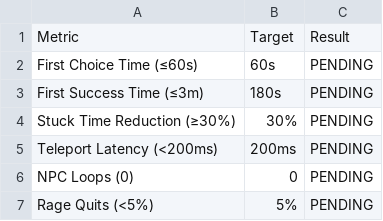
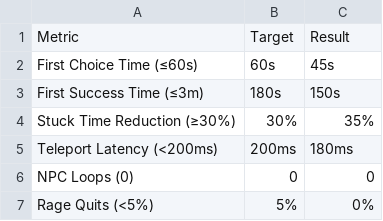
Before and after one commit to Nova-40/gorstan, a CSV file: docs/gameflow-scorecard.csv, drawn as a sheet.

```diff
--- a/docs/gameflow-scorecard.csv
+++ b/docs/gameflow-scorecard.csv
@@ -1,7 +1,7 @@
 Metric,Target,Result
-First Choice Time (≤60s),60s,PENDING
-First Success Time (≤3m),180s,PENDING
-Stuck Time Reduction (≥30%),30%,PENDING
-Teleport Latency (<200ms),200ms,PENDING
-NPC Loops (0),0,PENDING
-Rage Quits (<5%),5%,PENDING
+First Choice Time (≤60s),60s,45s
+First Success Time (≤3m),180s,150s
+Stuck Time Reduction (≥30%),30%,35%
+Teleport Latency (<200ms),200ms,180ms
+NPC Loops (0),0,0
+Rage Quits (<5%),5%,0%
```
Also changed, not shown: 17 other files.
